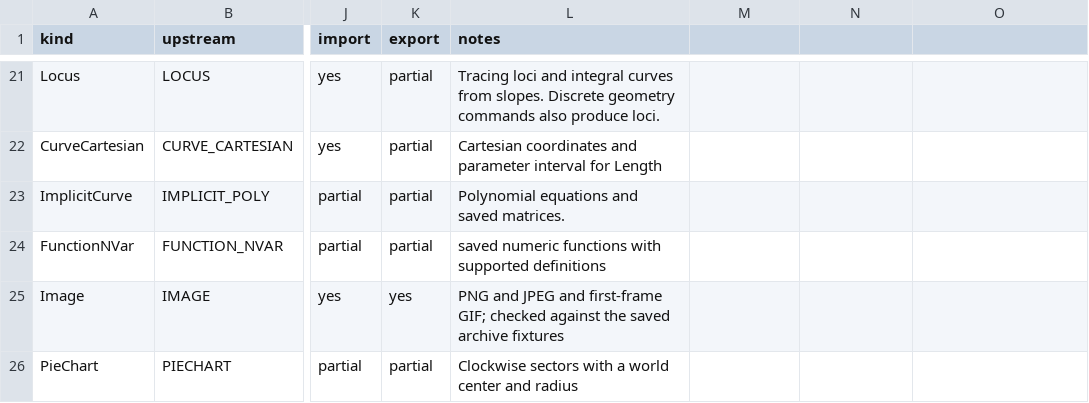
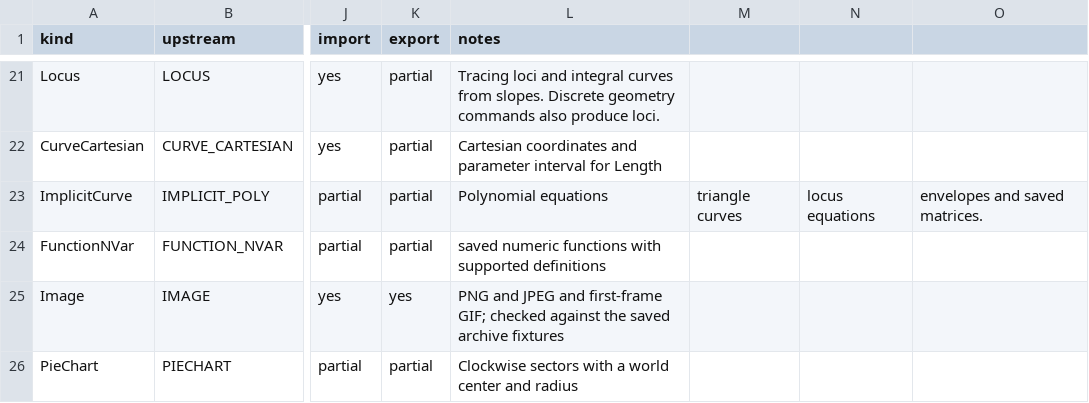
Before and after one commit to jash90/geokernel, a CSV file: docs/kinds.csv, drawn as a sheet; only a part is shown, gaps mark what is left out; the diff names each change by its address in the sheet, - before the commit and + after, or states it on an @@ line.

```diff
--- a/docs/kinds.csv
+++ b/docs/kinds.csv
-L23 (notes): Polynomial equations and saved matrices.
+L23 (notes): Polynomial equations
-M23: (empty)
+M23: triangle curves
-N23: (empty)
+N23: locus equations
-O23: (empty)
+O23: envelopes and saved matrices.
```
Also changed, not shown: crates/geo-kernel/src/algo/implicit/cubic_catalogue.tsv, 8 other files.
